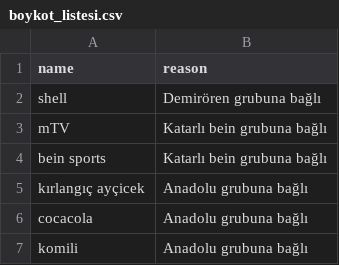
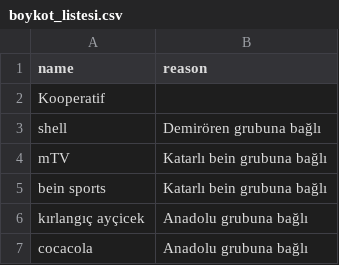
Before and after one commit to brk4lp/boykot_akp_bot, a CSV file: boykot_listesi.csv, drawn as a sheet; only a part is shown; the shorter side is filled out with more unchanged rows.

Commit message:
Update boykot_listesi.csv
Kooperatif

```diff
--- a/boykot_listesi.csv
+++ b/boykot_listesi.csv
@@ -1,2 +1,3 @@
 name,reason
+Kooperatif,
 shell, "Demirören grubuna bağlı"
```
